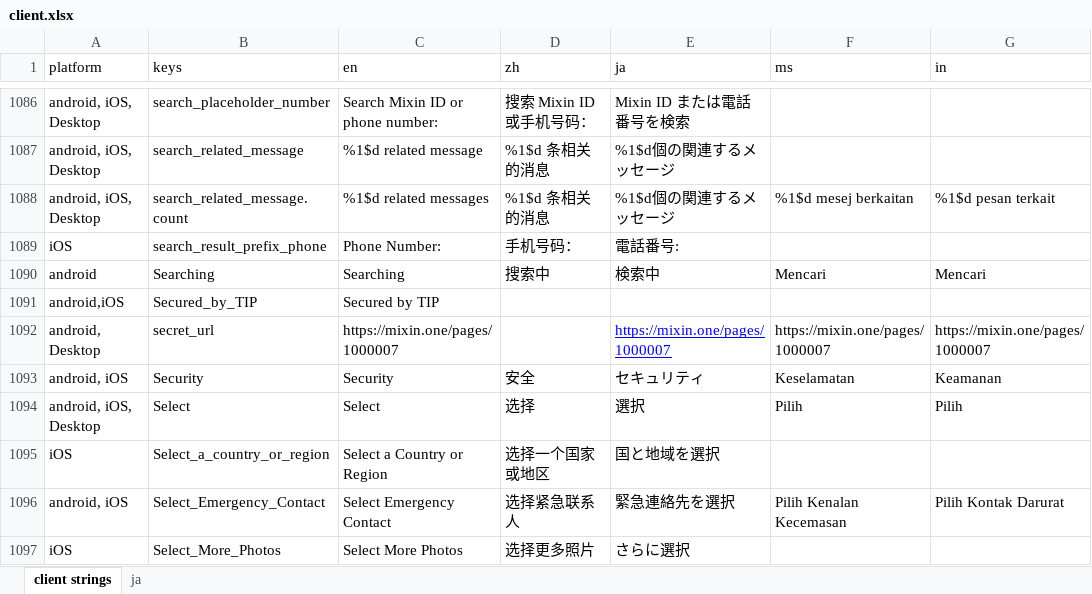
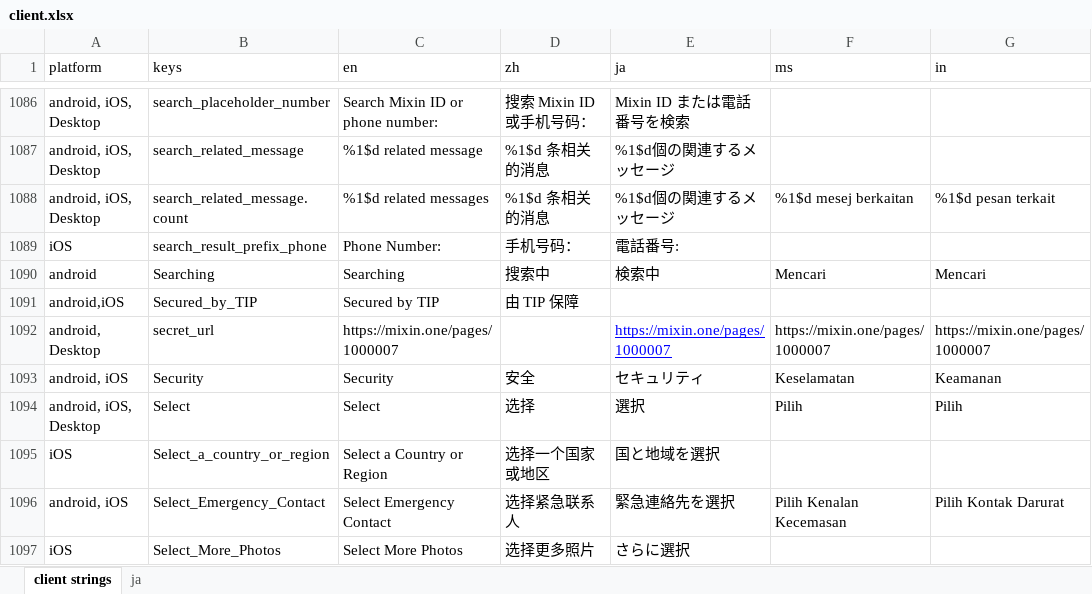
Before and after one commit to Tougee/sync-google-sheet, an Excel workbook: client.xlsx, sheet client strings, drawn as a sheet; only a part is shown, gaps mark what is left out; values as stored, in another font and other column widths than the file's, no borders; charts and pictures and conditional formats not drawn; the diff names each change by its address in the sheet, - before the commit and + after, or states it on an @@ line.

Commit message:
update client.xlsx

```diff
--- a/client.xlsx (sheet client strings)
+++ b/client.xlsx (sheet client strings)
-D1091 (zh): (empty)
+D1091 (zh): 由 TIP 保障
```
